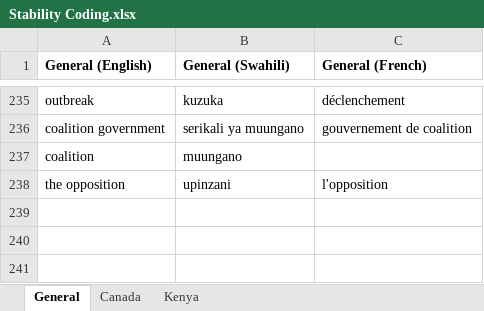
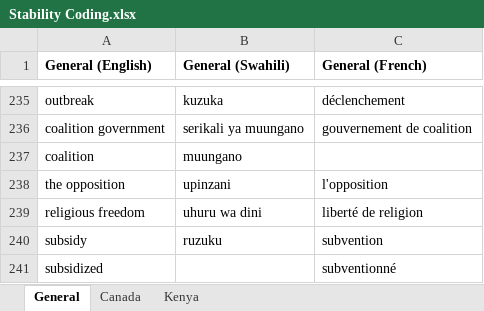
Before and after one commit to eospangler/StabilityProject2014, an Excel workbook: Stability Coding.xlsx, sheet General, drawn as a sheet; only a part is shown, gaps mark what is left out; values as stored, in another font and other column widths than the file's, no borders; the diff names each change by its address in the sheet, - before the commit and + after, or states it on an @@ line.

Commit message:
I had a Canadian friend look things over, he suggested some thing we missed.

```diff
--- a/Stability Coding.xlsx (sheet General)
+++ b/Stability Coding.xlsx (sheet General)
+row 239: religious freedom | uhuru wa dini | liberté de religion
+row 240: subsidy | ruzuku | subvention
+row 241: subsidized |  | subventionné
```
